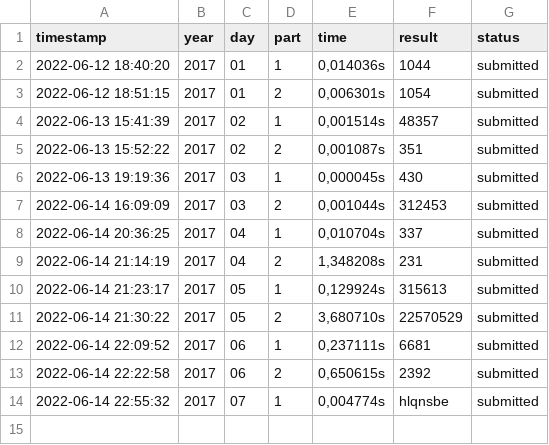
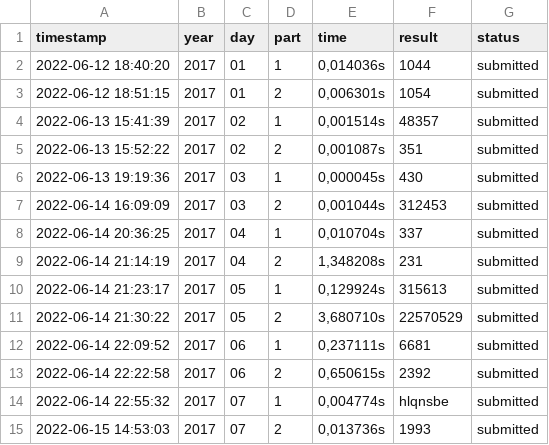
Before and after one commit to DagHemberg/AdventOfCode, a CSV file: 2017/src/main/resources/results.csv, drawn as a sheet; the diff names each change by its address in the sheet, - before the commit and + after, or states it on an @@ line.

Commit message:
day 7 part 2 (ugly)

```diff
--- a/2017/src/main/resources/results.csv
+++ b/2017/src/main/resources/results.csv
+row 15: 2022-06-15 14:53:03 | 2017 | 07 | 2 | 0,013736s | 1993 | submitted
```
Also changed, not shown: 3 other files.
